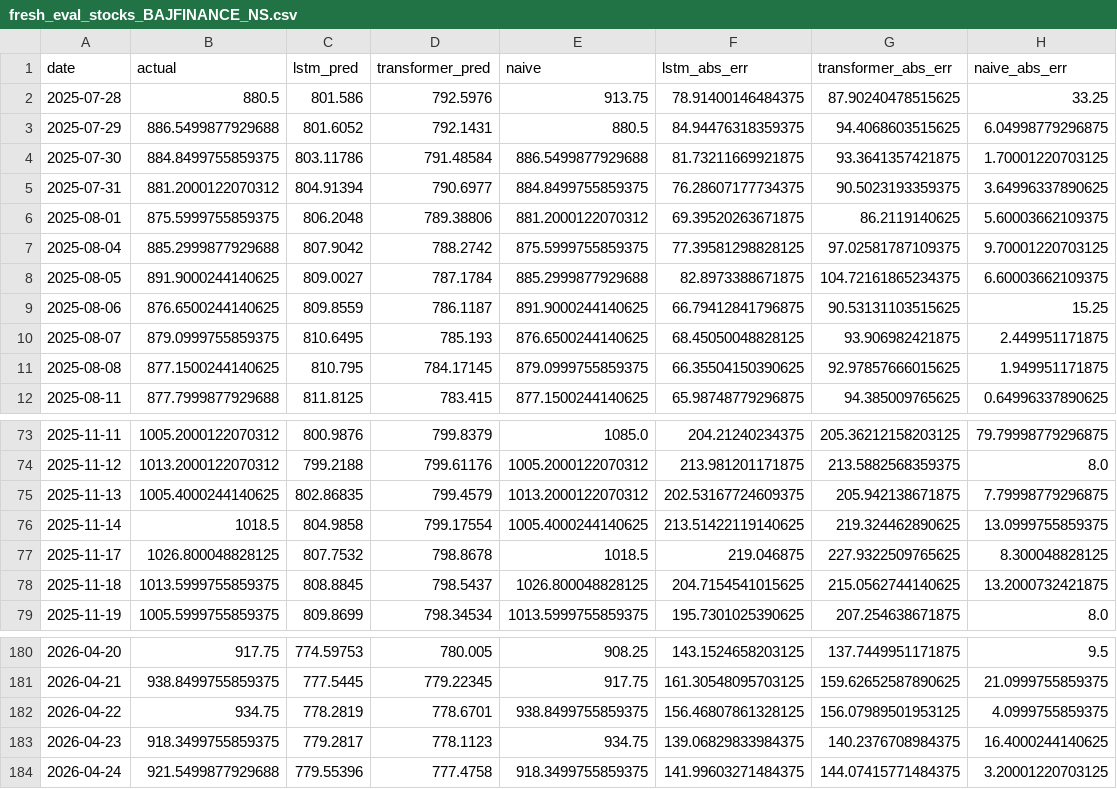
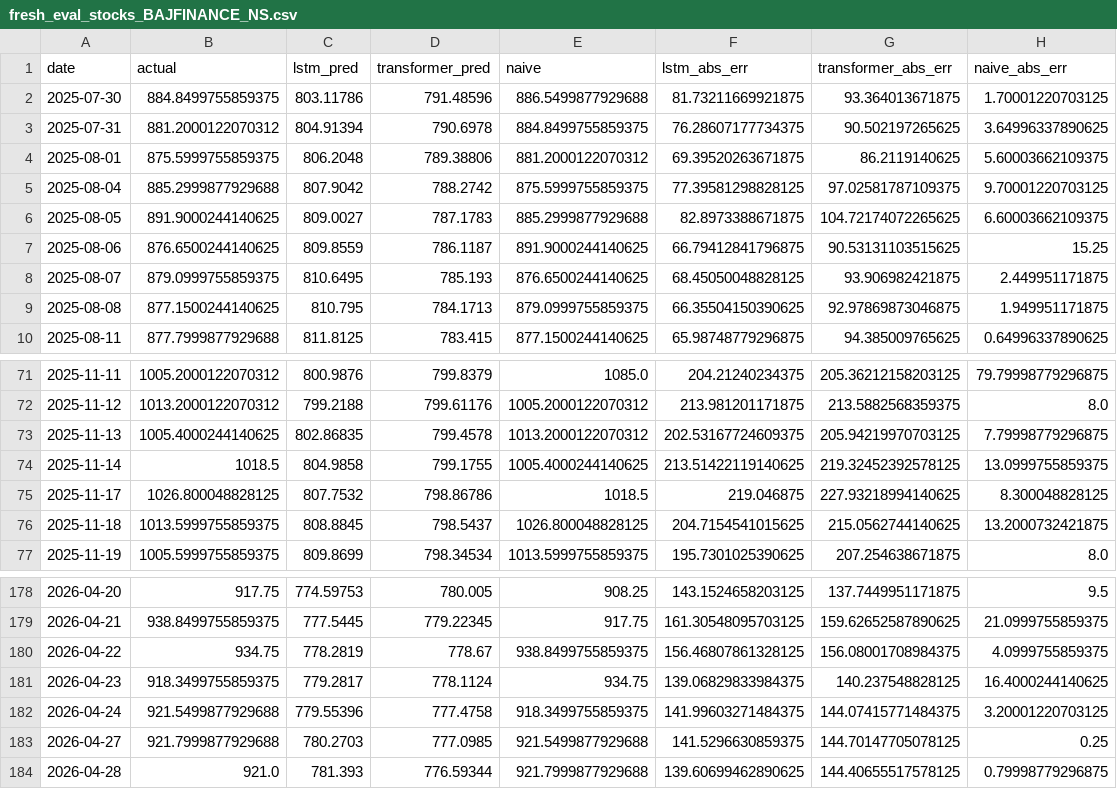
Before and after one commit to Abhishek1187/Smart-Stock-Prediction, a CSV file: backend/stockproject/predictor/models/fresh_eval_stocks_BAJFINANCE_NS.csv, drawn as a sheet; only a part is shown, gaps mark what is left out; the diff covers the shown part only.

```diff
--- a/backend/stockproject/predictor/models/fresh_eval_stocks_BAJFINANCE_NS.csv
+++ b/backend/stockproject/predictor/models/fresh_eval_stocks_BAJFINANCE_NS.csv
@@ -1,12 +1,10 @@
 date,actual,lstm_pred,transformer_pred,naive,lstm_abs_err,transformer_abs_err,naive_abs_err
-2025-07-28,880.5,801.586,792.5976,913.75,78.91400146484375,87.90240478515625,33.25
-2025-07-29,886.5499877929688,801.6052,792.1431,880.5,84.94476318359375,94.4068603515625,6.04998779296875
-2025-07-30,884.8499755859375,803.11786,791.48584,886.5499877929688,81.73211669921875,93.3641357421875,1.70001220703125
-2025-07-31,881.2000122070312,804.91394,790.6977,884.8499755859375,76.28607177734375,90.5023193359375,3.64996337890625
+2025-07-30,884.8499755859375,803.11786,791.48596,886.5499877929688,81.73211669921875,93.364013671875,1.70001220703125
+2025-07-31,881.2000122070312,804.91394,790.6978,884.8499755859375,76.28607177734375,90.502197265625,3.64996337890625
 2025-08-01,875.5999755859375,806.2048,789.38806,881.2000122070312,69.39520263671875,86.2119140625,5.60003662109375
 2025-08-04,885.2999877929688,807.9042,788.2742,875.5999755859375,77.39581298828125,97.02581787109375,9.70001220703125
-2025-08-05,891.9000244140625,809.0027,787.1784,885.2999877929688,82.8973388671875,104.72161865234375,6.60003662109375
+2025-08-05,891.9000244140625,809.0027,787.1783,885.2999877929688,82.8973388671875,104.72174072265625,6.60003662109375
 2025-08-06,876.6500244140625,809.8559,786.1187,891.9000244140625,66.79412841796875,90.53131103515625,15.25
 2025-08-07,879.0999755859375,810.6495,785.193,876.6500244140625,68.45050048828125,93.906982421875,2.449951171875
-2025-08-08,877.1500244140625,810.795,784.17145,879.0999755859375,66.35504150390625,92.97857666015625,1.949951171875
+2025-08-08,877.1500244140625,810.795,784.1713,879.0999755859375,66.35504150390625,92.97869873046875,1.949951171875
 2025-08-11,877.7999877929688,811.8125,783.415,877.1500244140625,65.98748779296875,94.385009765625,0.64996337890625
@@ -74,5 +72,5 @@ date,actual,lstm_pred,transformer_pred,naive,lstm_abs_err,transformer_abs_err,na
 2025-11-12,1013.2000122070312,799.2188,799.61176,1005.2000122070312,213.981201171875,213.5882568359375,8.0
-2025-11-13,1005.4000244140625,802.86835,799.4579,1013.2000122070312,202.53167724609375,205.942138671875,7.79998779296875
-2025-11-14,1018.5,804.9858,799.17554,1005.4000244140625,213.51422119140625,219.324462890625,13.0999755859375
-2025-11-17,1026.800048828125,807.7532,798.8678,1018.5,219.046875,227.9322509765625,8.300048828125
+2025-11-13,1005.4000244140625,802.86835,799.4578,1013.2000122070312,202.53167724609375,205.94219970703125,7.79998779296875
+2025-11-14,1018.5,804.9858,799.1755,1005.4000244140625,213.51422119140625,219.32452392578125,13.0999755859375
+2025-11-17,1026.800048828125,807.7532,798.86786,1018.5,219.046875,227.93218994140625,8.300048828125
 2025-11-18,1013.5999755859375,808.8845,798.5437,1026.800048828125,204.7154541015625,215.0562744140625,13.2000732421875
@@ -181,4 +179,6 @@ date,actual,lstm_pred,transformer_pred,naive,lstm_abs_err,transformer_abs_err,na
 2026-04-21,938.8499755859375,777.5445,779.22345,917.75,161.30548095703125,159.62652587890625,21.0999755859375
-2026-04-22,934.75,778.2819,778.6701,938.8499755859375,156.46807861328125,156.07989501953125,4.0999755859375
-2026-04-23,918.3499755859375,779.2817,778.1123,934.75,139.06829833984375,140.2376708984375,16.4000244140625
+2026-04-22,934.75,778.2819,778.67,938.8499755859375,156.46807861328125,156.08001708984375,4.0999755859375
+2026-04-23,918.3499755859375,779.2817,778.1124,934.75,139.06829833984375,140.237548828125,16.4000244140625
 2026-04-24,921.5499877929688,779.55396,777.4758,918.3499755859375,141.99603271484375,144.07415771484375,3.20001220703125
+2026-04-27,921.7999877929688,780.2703,777.0985,921.5499877929688,141.5296630859375,144.70147705078125,0.25
+2026-04-28,921.0,781.393,776.59344,921.7999877929688,139.60699462890625,144.40655517578125,0.79998779296875
```
Also changed, not shown: 96 edited cells elsewhere in this file, backend/stockproject/predictor/models/fresh_eval_indices_INDEX_CNXAUTO.csv, backend/stockproject/predictor/models/fresh_eval_stocks_ADANIENT_NS.csv, 19 other files.
